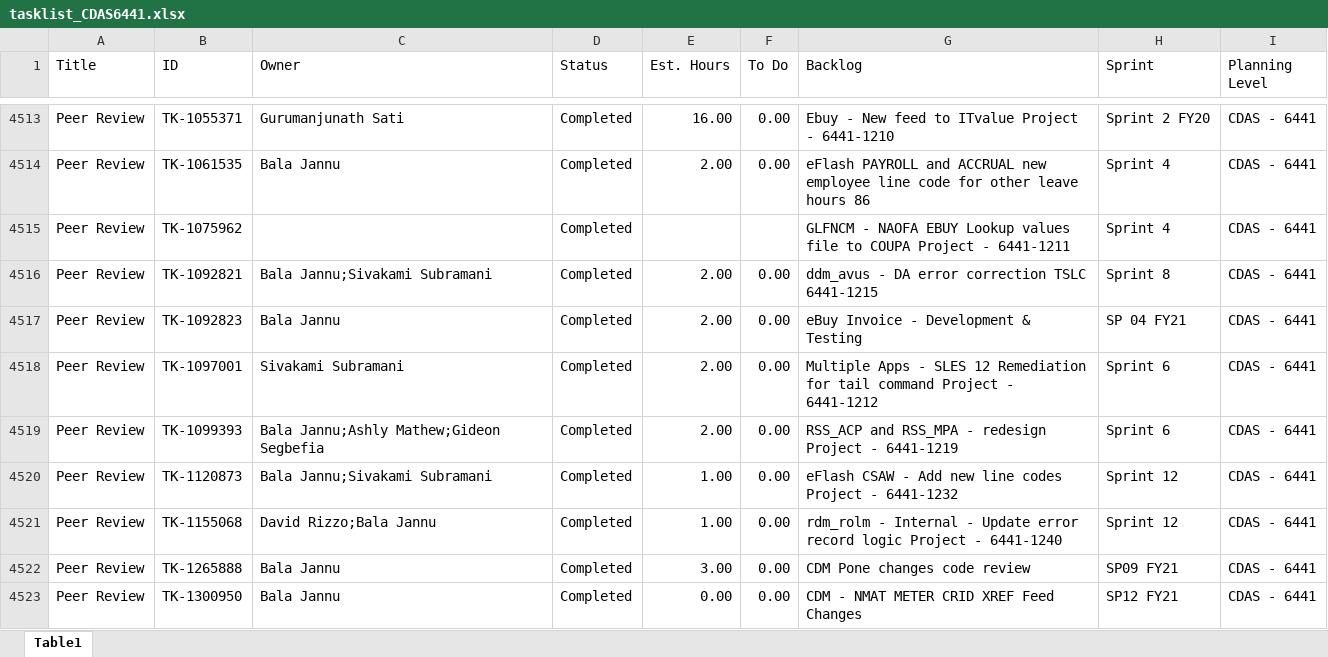
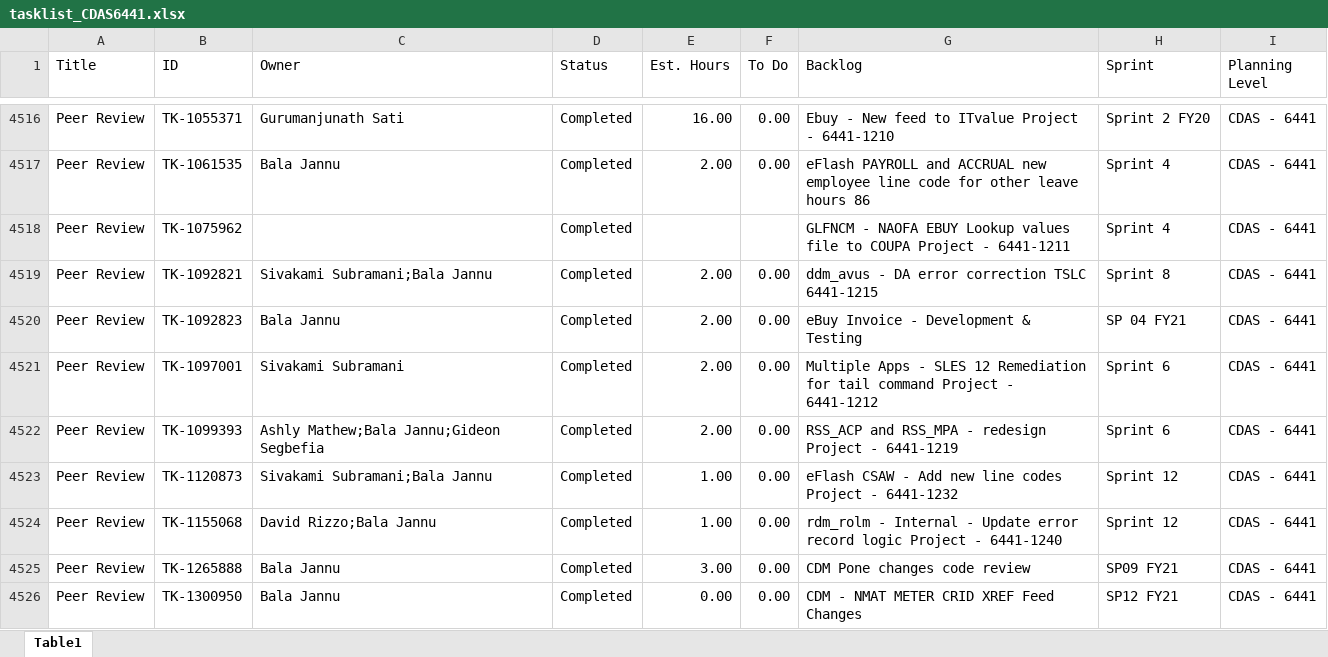
Before and after one commit to casey-smith-usps/versionone-dashboard, an Excel workbook: tasklist_CDAS6441.xlsx, sheet Table1, drawn as a sheet; only a part is shown, gaps mark what is left out; values as stored, in another font and other column widths than the file's, no borders; addresses are those after the commit; the diff covers the shown part only; the diff names each change by its address in the sheet, - before the commit and + after, or states it on an @@ line.

Commit message:
Auto-update task_quicklist.xlsx

```diff
--- a/tasklist_CDAS6441.xlsx (sheet Table1)
+++ b/tasklist_CDAS6441.xlsx (sheet Table1)
-C4519 (Owner): Bala Jannu;Sivakami Subramani
+C4519 (Owner): Sivakami Subramani;Bala Jannu
-C4522 (Owner): Bala Jannu;Ashly Mathew;Gideon Segbefia
+C4522 (Owner): Ashly Mathew;Bala Jannu;Gideon Segbefia
-C4523 (Owner): Bala Jannu;Sivakami Subramani
+C4523 (Owner): Sivakami Subramani;Bala Jannu
```
Also changed, not shown: 3 added rows and 21 edited cells elsewhere in this sheet, tasklist_EDS4834.xlsx, tasklist_EEB9372.xlsx, 5 other files.
